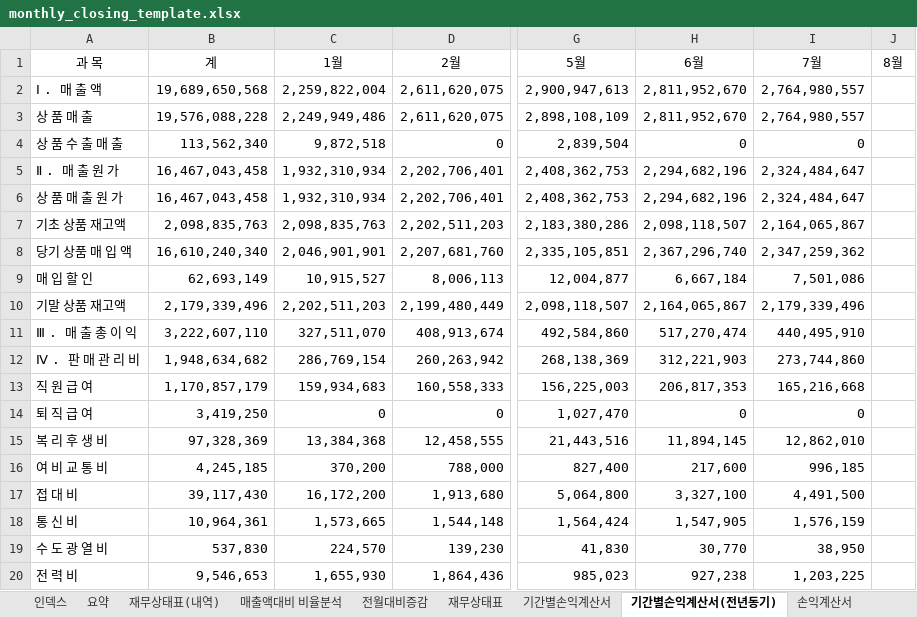
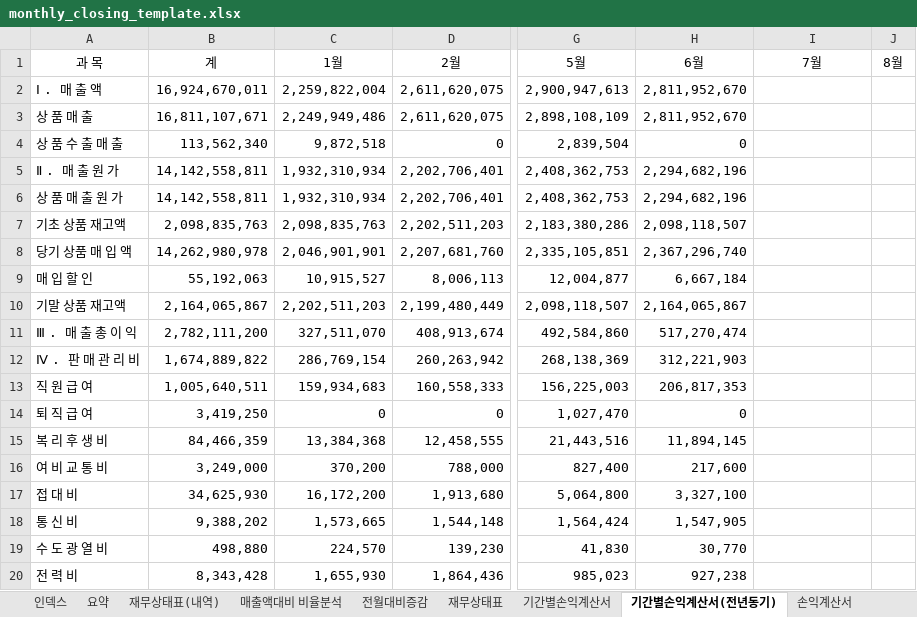
Before and after one commit to kwonheeyoung-20/chwork, an Excel workbook: monthly_closing_template.xlsx, sheet 기간별손익계산서(전년동기), drawn as a sheet; only a part is shown, gaps mark what is left out; values as stored, in another font and other column widths than the file's, no borders; the diff covers the shown part only; the diff names each change by its address in the sheet, - before the commit and + after, or states it on an @@ line.

```diff
--- a/monthly_closing_template.xlsx (sheet 기간별손익계산서(전년동기))
+++ b/monthly_closing_template.xlsx (sheet 기간별손익계산서(전년동기))
-B2 (계): 19,689,650,568
+B2 (계): 16,924,670,011
-I2:I3 (7월): 2,764,980,557
+I2:I3 (7월): (empty)
-B3 (계): 19,576,088,228
+B3 (계): 16,811,107,671
-I4 (7월): 0
+I4 (7월): (empty)
-B5:B6 (계): 16,467,043,458
+B5:B6 (계): 14,142,558,811
-I5:I6 (7월): 2,324,484,647
+I5:I6 (7월): (empty)
-I7 (7월): 2,164,065,867
+I7 (7월): (empty)
-B8 (계): 16,610,240,340
+B8 (계): 14,262,980,978
-I8 (7월): 2,347,259,362
+I8 (7월): (empty)
-B9 (계): 62,693,149
+B9 (계): 55,192,063
-I9 (7월): 7,501,086
+I9 (7월): (empty)
-B10 (계): 2,179,339,496
+B10 (계): 2,164,065,867
-I10 (7월): 2,179,339,496
+I10 (7월): (empty)
-B11 (계): 3,222,607,110
+B11 (계): 2,782,111,200
-I11 (7월): 440,495,910
+I11 (7월): (empty)
-B12 (계): 1,948,634,682
+B12 (계): 1,674,889,822
-I12 (7월): 273,744,860
+I12 (7월): (empty)
-B13 (계): 1,170,857,179
+B13 (계): 1,005,640,511
-I13 (7월): 165,216,668
+I13 (7월): (empty)
-I14 (7월): 0
+I14 (7월): (empty)
-B15 (계): 97,328,369
+B15 (계): 84,466,359
-I15 (7월): 12,862,010
+I15 (7월): (empty)
-B16 (계): 4,245,185
+B16 (계): 3,249,000
-I16 (7월): 996,185
+I16 (7월): (empty)
-B17 (계): 39,117,430
+B17 (계): 34,625,930
-I17 (7월): 4,491,500
+I17 (7월): (empty)
-B18 (계): 10,964,361
+B18 (계): 9,388,202
-I18 (7월): 1,576,159
+I18 (7월): (empty)
-B19 (계): 537,830
+B19 (계): 498,880
-I19 (7월): 38,950
+I19 (7월): (empty)
-B20 (계): 9,546,653
+B20 (계): 8,343,428
-I20 (7월): 1,203,225
+I20 (7월): (empty)
```
Also changed, not shown: 39 edited cells elsewhere in this sheet, sheet 기간별손익계산서, sheet 재무상태표, sheet 손익계산서, sheet 요약, sheet 인덱스, hidden cells, charts or pictures.
